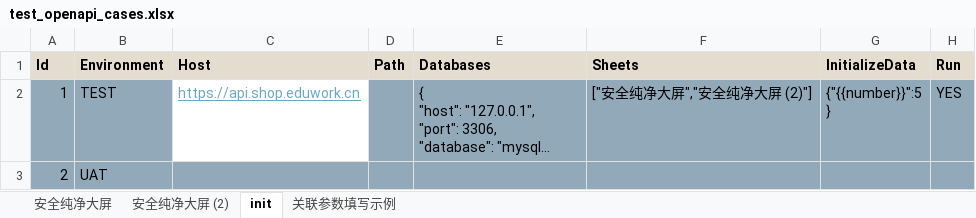
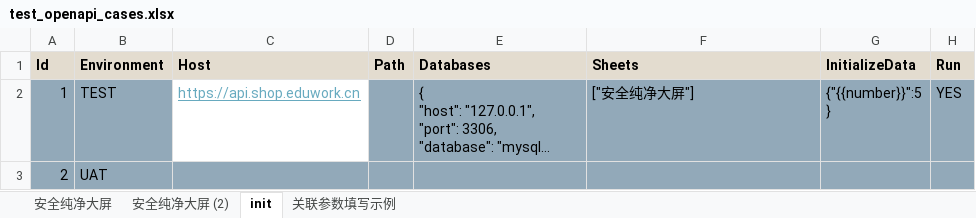
Before and after one commit to chenyongzhiaaron/apits, an Excel workbook: src/cases/test_openapi_cases.xlsx, sheet init, drawn as a sheet; long unchanged cells end in …; values as stored, in another font and other column widths than the file's, no borders; conditional formats not drawn; the diff names each change by its address in the sheet, - before the commit and + after, or states it on an @@ line.

```diff
--- a/src/cases/test_openapi_cases.xlsx (sheet init)
+++ b/src/cases/test_openapi_cases.xlsx (sheet init)
-F2 (Sheets): ["安全纯净大屏","安全纯净大屏 (2)"]
+F2 (Sheets): ["安全纯净大屏"]
```
Also changed, not shown: sheet 安全纯净大屏, sheet 关联参数填写示例, 27 other files.
